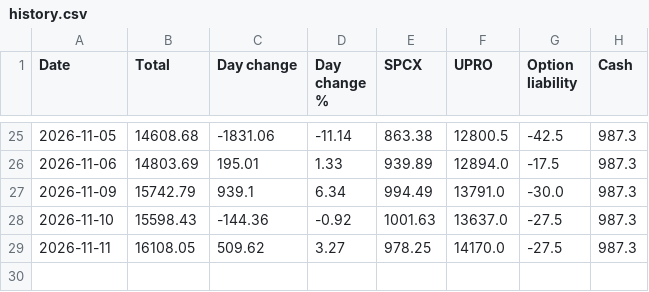
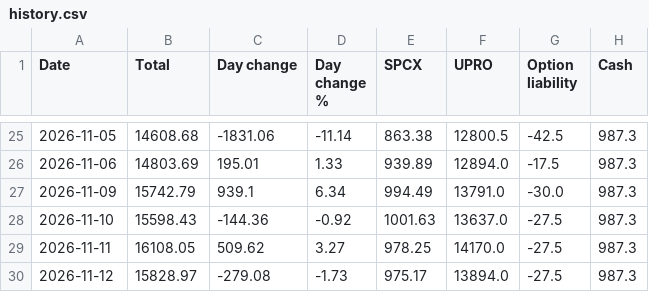
Before and after one commit to AT4Engineer/pq-22e56fd9, a CSV file: data/history.csv, drawn as a sheet; only a part is shown, gaps mark what is left out.

```diff
--- a/data/history.csv
+++ b/data/history.csv
@@ -29 +29,2 @@ Date,Total,Day change,Day change %,SPCX,UPRO,Option liability,Cash
 2026-11-11,16108.05,509.62,3.27,978.25,14170.0,-27.5,987.3
+2026-11-12,15828.97,-279.08,-1.73,975.17,13894.0,-27.5,987.3
```
Also changed, not shown: data/current.csv, data/roll.csv, 13 other files.
